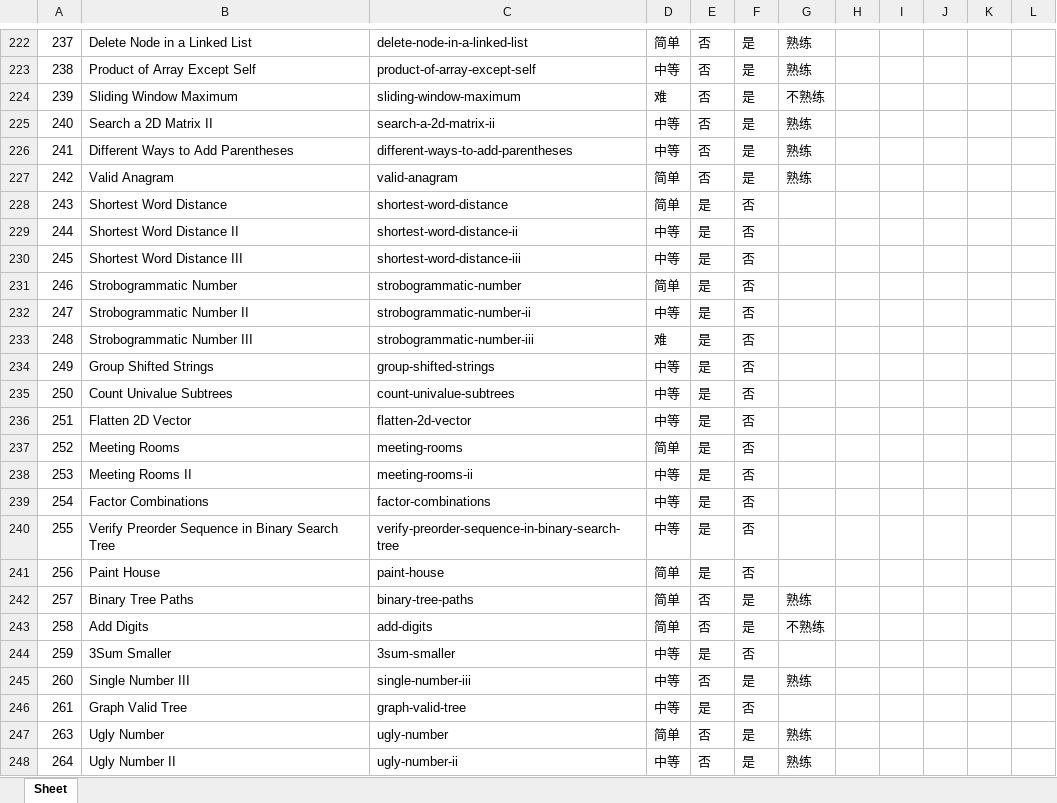
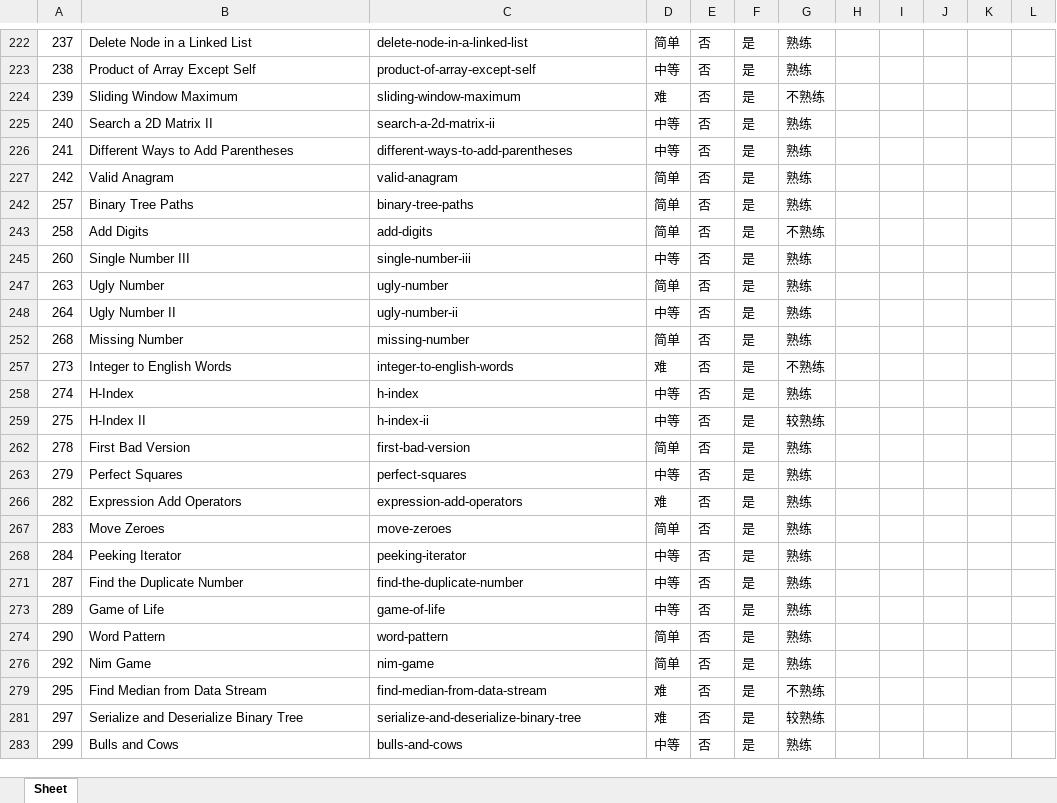
Before and after one commit to zhantong/interview, an Excel workbook: LeetCode/leetcode.xlsx, sheet Sheet, drawn as a sheet; only a part is shown, gaps mark what is left out; the shorter side is filled out with more unchanged rows; values as stored, in another font and other column widths than the file's, no borders; conditional formats not drawn; the diff covers the shown part only; the diff names each change by its address in the sheet, - before the commit and + after, or states it on an @@ line.

```diff
--- a/LeetCode/leetcode.xlsx (sheet Sheet)
+++ b/LeetCode/leetcode.xlsx (sheet Sheet)
@@ row 228 hidden: 243 | Shortest Word Distance | shortest-word-distance | 简单 | 是 | 否 @@
@@ row 229 hidden: 244 | Shortest Word Distance II | shortest-word-distance-ii | 中等 | 是 | 否 @@
@@ row 230 hidden: 245 | Shortest Word Distance III | shortest-word-distance-iii | 中等 | 是 | 否 @@
@@ row 231 hidden: 246 | Strobogrammatic Number | strobogrammatic-number | 简单 | 是 | 否 @@
@@ row 232 hidden: 247 | Strobogrammatic Number II | strobogrammatic-number-ii | 中等 | 是 | 否 @@
@@ row 233 hidden: 248 | Strobogrammatic Number III | strobogrammatic-number-iii | 难 | 是 | 否 @@
@@ row 234 hidden: 249 | Group Shifted Strings | group-shifted-strings | 中等 | 是 | 否 @@
@@ row 235 hidden: 250 | Count Univalue Subtrees | count-univalue-subtrees | 中等 | 是 | 否 @@
@@ row 236 hidden: 251 | Flatten 2D Vector | flatten-2d-vector | 中等 | 是 | 否 @@
@@ row 237 hidden: 252 | Meeting Rooms | meeting-rooms | 简单 | 是 | 否 @@
@@ row 238 hidden: 253 | Meeting Rooms II | meeting-rooms-ii | 中等 | 是 | 否 @@
@@ row 239 hidden: 254 | Factor Combinations | factor-combinations | 中等 | 是 | 否 @@
@@ row 240 hidden: 255 | Verify Preorder Sequence in Binary Search Tree | verify-preorder-sequence-in-binary-search-tree | 中等 | 是 | 否 @@
@@ row 241 hidden: 256 | Paint House | paint-house | 简单 | 是 | 否 @@
@@ row 244 hidden: 259 | 3Sum Smaller | 3sum-smaller | 中等 | 是 | 否 @@
@@ row 246 hidden: 261 | Graph Valid Tree | graph-valid-tree | 中等 | 是 | 否 @@
```
Also changed, not shown: 118 hidden or unhidden rows and 15 edited cells elsewhere in this sheet, 1 other file.
